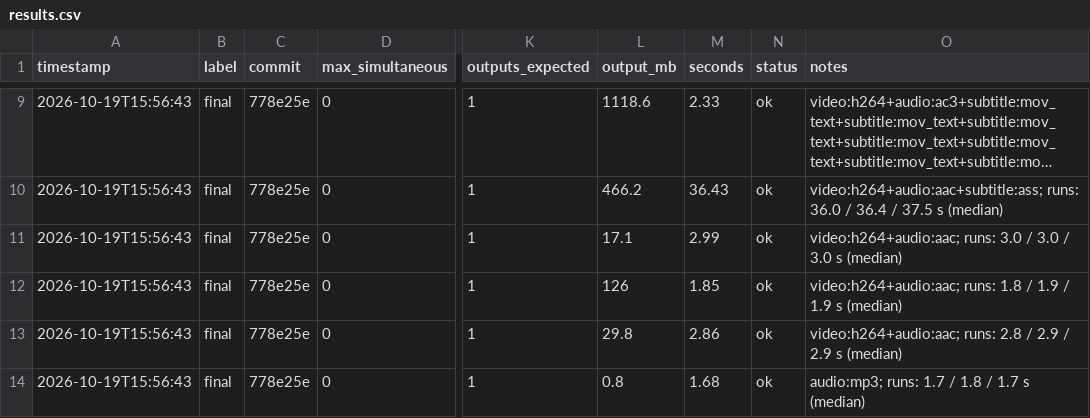
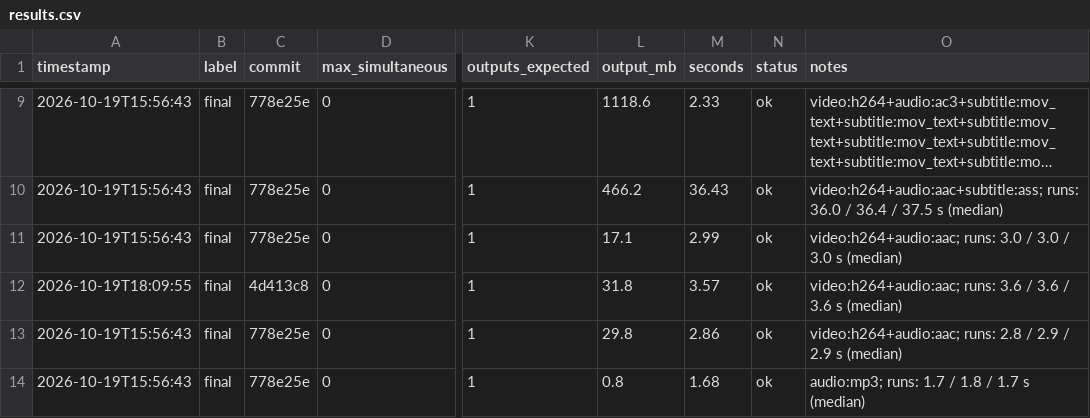
Before and after one commit to SwatX18/FileConverter, a CSV file: bench/results.csv, drawn as a sheet; only a part is shown, gaps mark what is left out; long unchanged cells end in …; the diff names each change by its address in the sheet, - before the commit and + after, or states it on an @@ line.

```diff
--- a/bench/results.csv
+++ b/bench/results.csv
-A12 (timestamp): 2026-10-19T15:56:43
+A12 (timestamp): 2026-10-19T18:09:55
-C12 (commit): 778e25e
+C12 (commit): 4d413c8
-L12 (output_mb): 126
+L12 (output_mb): 31.8
-M12 (seconds): 1.85
+M12 (seconds): 3.57
-O12 (notes): video:h264+audio:aac; runs: 1.8 / 1.9 / 1.9 s (median)
+O12 (notes): video:h264+audio:aac; runs: 3.6 / 3.6 / 3.6 s (median)
```
Also changed, not shown: 4 other files.
